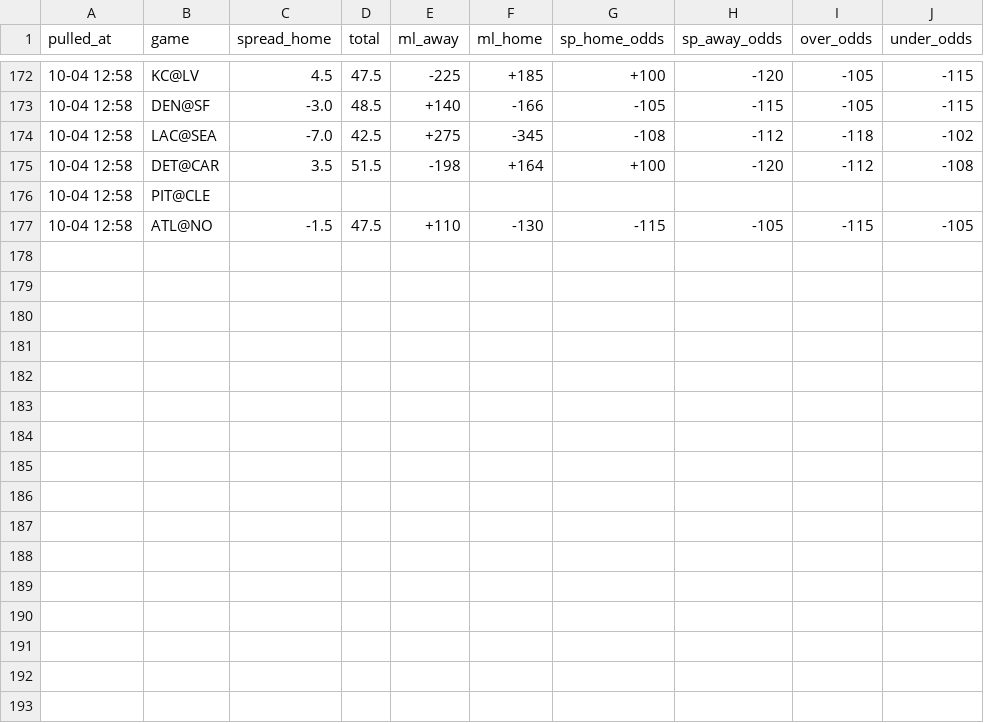
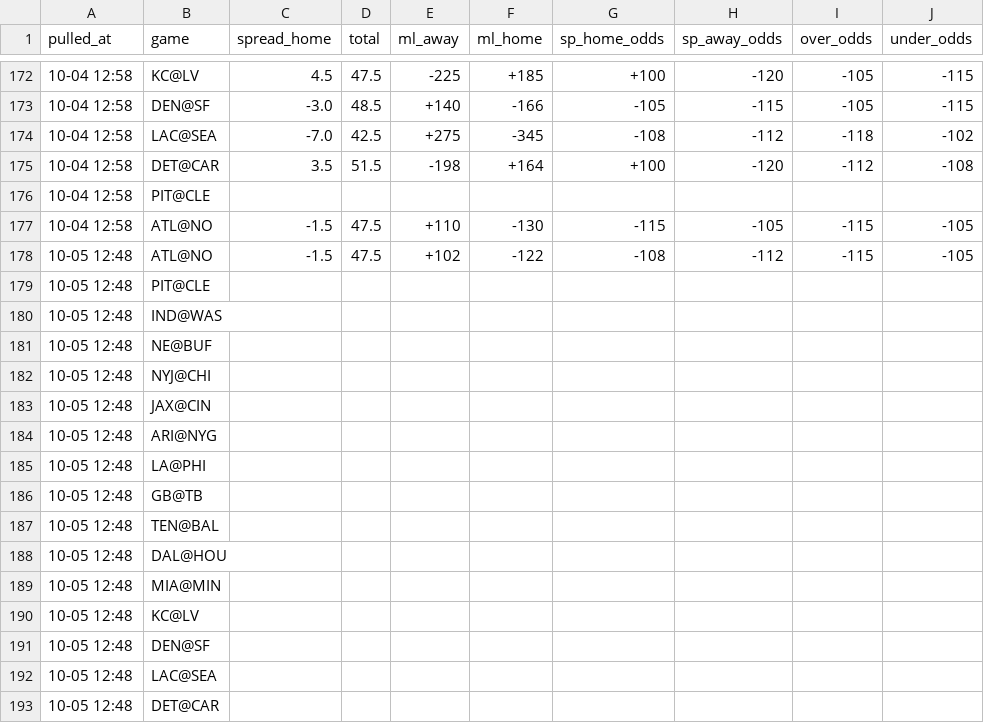
Before and after one commit to hyongdopaulyoon-sketch/hyongdopaulyoon-sketch-nfl-weekly, a CSV file: data/2026-w04/line_history.csv, drawn as a sheet; only a part is shown, gaps mark what is left out; the diff names each change by its address in the sheet, - before the commit and + after, or states it on an @@ line.

```diff
--- a/data/2026-w04/line_history.csv
+++ b/data/2026-w04/line_history.csv
+row 178: 10-05 12:48 | ATL@NO | -1.5 | 47.5 | +102 | -122 | -108 | -112 | -115 | -105
+row 179: 10-05 12:48 | PIT@CLE
+row 180: 10-05 12:48 | IND@WAS
+row 181: 10-05 12:48 | NE@BUF
+row 182: 10-05 12:48 | NYJ@CHI
+row 183: 10-05 12:48 | JAX@CIN
+row 184: 10-05 12:48 | ARI@NYG
+row 185: 10-05 12:48 | LA@PHI
+row 186: 10-05 12:48 | GB@TB
+row 187: 10-05 12:48 | TEN@BAL
+row 188: 10-05 12:48 | DAL@HOU
+row 189: 10-05 12:48 | MIA@MIN
+row 190: 10-05 12:48 | KC@LV
+row 191: 10-05 12:48 | DEN@SF
+row 192: 10-05 12:48 | LAC@SEA
+row 193: 10-05 12:48 | DET@CAR
```
Also changed, not shown: data/2026-w04/games.csv, data/2026-w04/injuries.csv, 9 other files.
